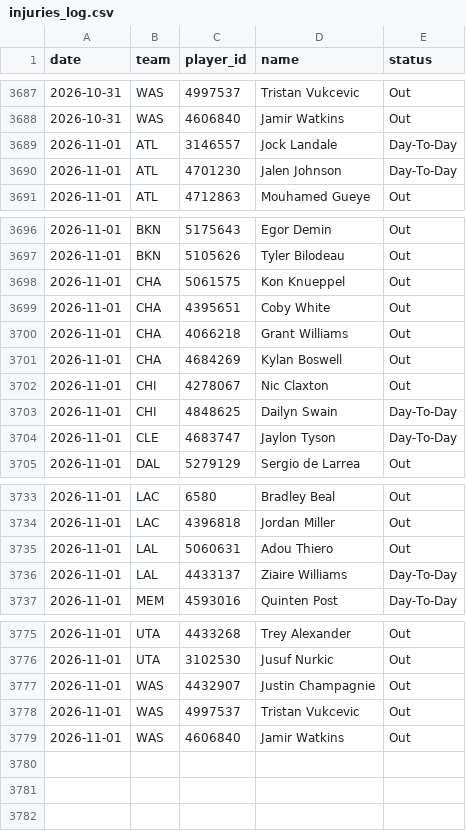
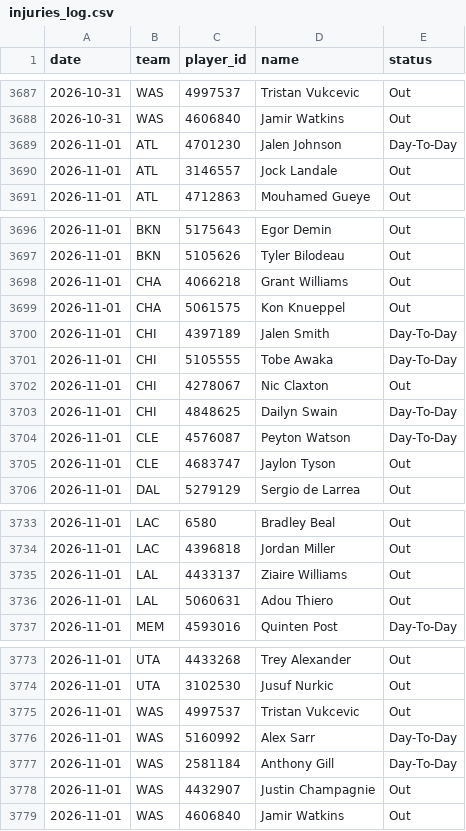
Before and after one commit to DEMON-X13/nba-hub, a CSV file: data/injuries_log.csv, drawn as a sheet; only a part is shown, gaps mark what is left out; the diff covers the shown part only.

```diff
--- a/data/injuries_log.csv
+++ b/data/injuries_log.csv
@@ -3688,4 +3688,4 @@ date,team,player_id,name,status
 2026-10-31,WAS,4606840,Jamir Watkins,Out
-2026-11-01,ATL,3146557,Jock Landale,Day-To-Day
 2026-11-01,ATL,4701230,Jalen Johnson,Day-To-Day
+2026-11-01,ATL,3146557,Jock Landale,Out
 2026-11-01,ATL,4712863,Mouhamed Gueye,Out
@@ -3697,9 +3697,10 @@ date,team,player_id,name,status
 2026-11-01,BKN,5105626,Tyler Bilodeau,Out
+2026-11-01,CHA,4066218,Grant Williams,Out
 2026-11-01,CHA,5061575,Kon Knueppel,Out
-2026-11-01,CHA,4395651,Coby White,Out
-2026-11-01,CHA,4066218,Grant Williams,Out
-2026-11-01,CHA,4684269,Kylan Boswell,Out
+2026-11-01,CHI,4397189,Jalen Smith,Day-To-Day
+2026-11-01,CHI,5105555,Tobe Awaka,Day-To-Day
 2026-11-01,CHI,4278067,Nic Claxton,Out
 2026-11-01,CHI,4848625,Dailyn Swain,Day-To-Day
-2026-11-01,CLE,4683747,Jaylon Tyson,Day-To-Day
+2026-11-01,CLE,4576087,Peyton Watson,Day-To-Day
+2026-11-01,CLE,4683747,Jaylon Tyson,Out
 2026-11-01,DAL,5279129,Sergio de Larrea,Out
@@ -3734,4 +3734,4 @@ date,team,player_id,name,status
 2026-11-01,LAC,4396818,Jordan Miller,Out
+2026-11-01,LAL,4433137,Ziaire Williams,Out
 2026-11-01,LAL,5060631,Adou Thiero,Out
-2026-11-01,LAL,4433137,Ziaire Williams,Day-To-Day
 2026-11-01,MEM,4593016,Quinten Post,Day-To-Day
@@ -3776,4 +3774,6 @@ date,team,player_id,name,status
 2026-11-01,UTA,3102530,Jusuf Nurkic,Out
+2026-11-01,WAS,4997537,Tristan Vukcevic,Out
+2026-11-01,WAS,5160992,Alex Sarr,Day-To-Day
+2026-11-01,WAS,2581184,Anthony Gill,Day-To-Day
 2026-11-01,WAS,4432907,Justin Champagnie,Out
-2026-11-01,WAS,4997537,Tristan Vukcevic,Out
 2026-11-01,WAS,4606840,Jamir Watkins,Out
```
Also changed, not shown: 3 removed rows and 2 edited cells elsewhere in this file, data/predictions.csv, 13 other files.
